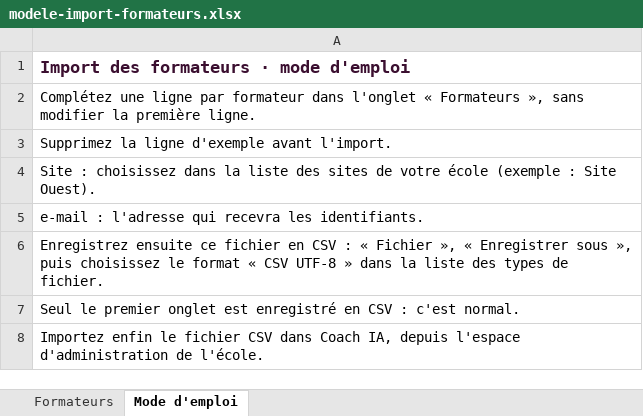
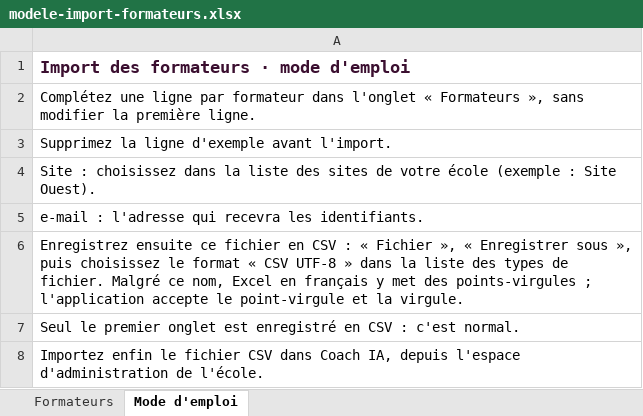
Before and after one commit to Pierrickbriand/cours, an Excel workbook: coach-ia-demo/modele-import-formateurs.xlsx, sheet Mode d'emploi, drawn as a sheet; values as stored, in another font and other column widths than the file's, no borders; the diff names each change by its address in the sheet, - before the commit and + after, or states it on an @@ line.

```diff
--- a/coach-ia-demo/modele-import-formateurs.xlsx (sheet Mode d'emploi)
+++ b/coach-ia-demo/modele-import-formateurs.xlsx (sheet Mode d'emploi)
-A6: …de fichier.
+A6: …de fichier. Malgré ce nom, Excel en français y met des points-virgules ; l'application accepte le point-virgule et la virgule.
```
Also changed, not shown: coach-ia-demo/modele-import-etudiants.xlsx, 4 other files.
